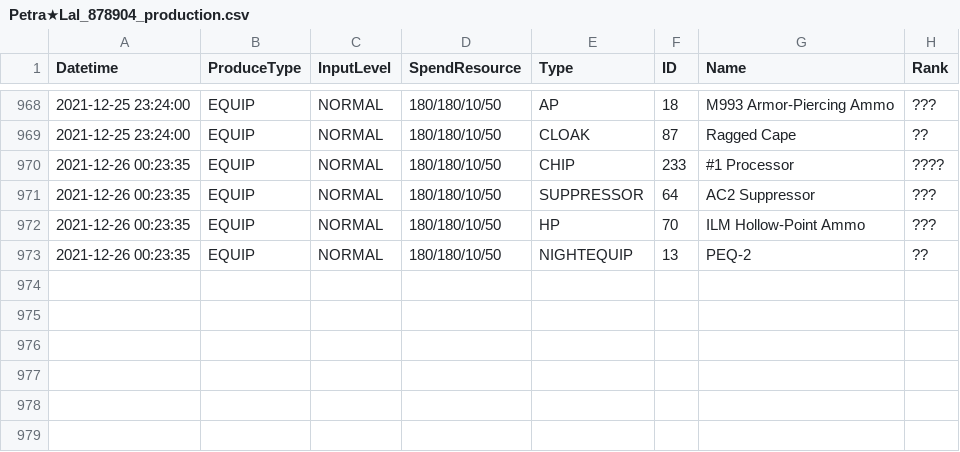
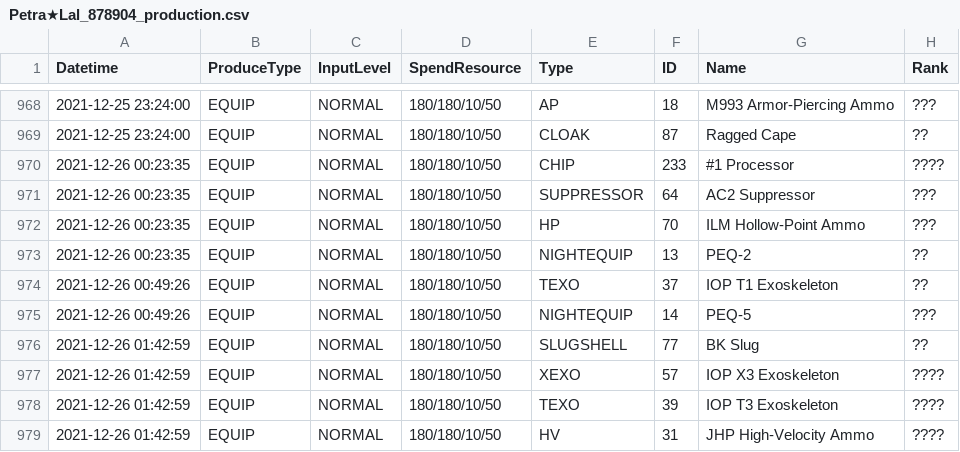
Before and after one commit to TheRealPetraLal/Info, a CSV file: Petra★Lal_878904_production.csv, drawn as a sheet; only a part is shown, gaps mark what is left out; the diff names each change by its address in the sheet, - before the commit and + after, or states it on an @@ line.

Commit message:
scheduled commit

```diff
--- a/Petra★Lal_878904_production.csv
+++ b/Petra★Lal_878904_production.csv
+row 974: 2021-12-26 00:49:26 | EQUIP | NORMAL | 180/180/10/50 | TEXO | 37 | IOP T1 Exoskeleton | ??
+row 975: 2021-12-26 00:49:26 | EQUIP | NORMAL | 180/180/10/50 | NIGHTEQUIP | 14 | PEQ-5 | ???
+row 976: 2021-12-26 01:42:59 | EQUIP | NORMAL | 180/180/10/50 | SLUGSHELL | 77 | BK Slug | ??
+row 977: 2021-12-26 01:42:59 | EQUIP | NORMAL | 180/180/10/50 | XEXO | 57 | IOP X3 Exoskeleton | ????
+row 978: 2021-12-26 01:42:59 | EQUIP | NORMAL | 180/180/10/50 | TEXO | 39 | IOP T3 Exoskeleton | ????
+row 979: 2021-12-26 01:42:59 | EQUIP | NORMAL | 180/180/10/50 | HV | 31 | JHP High-Velocity Ammo | ????
```
